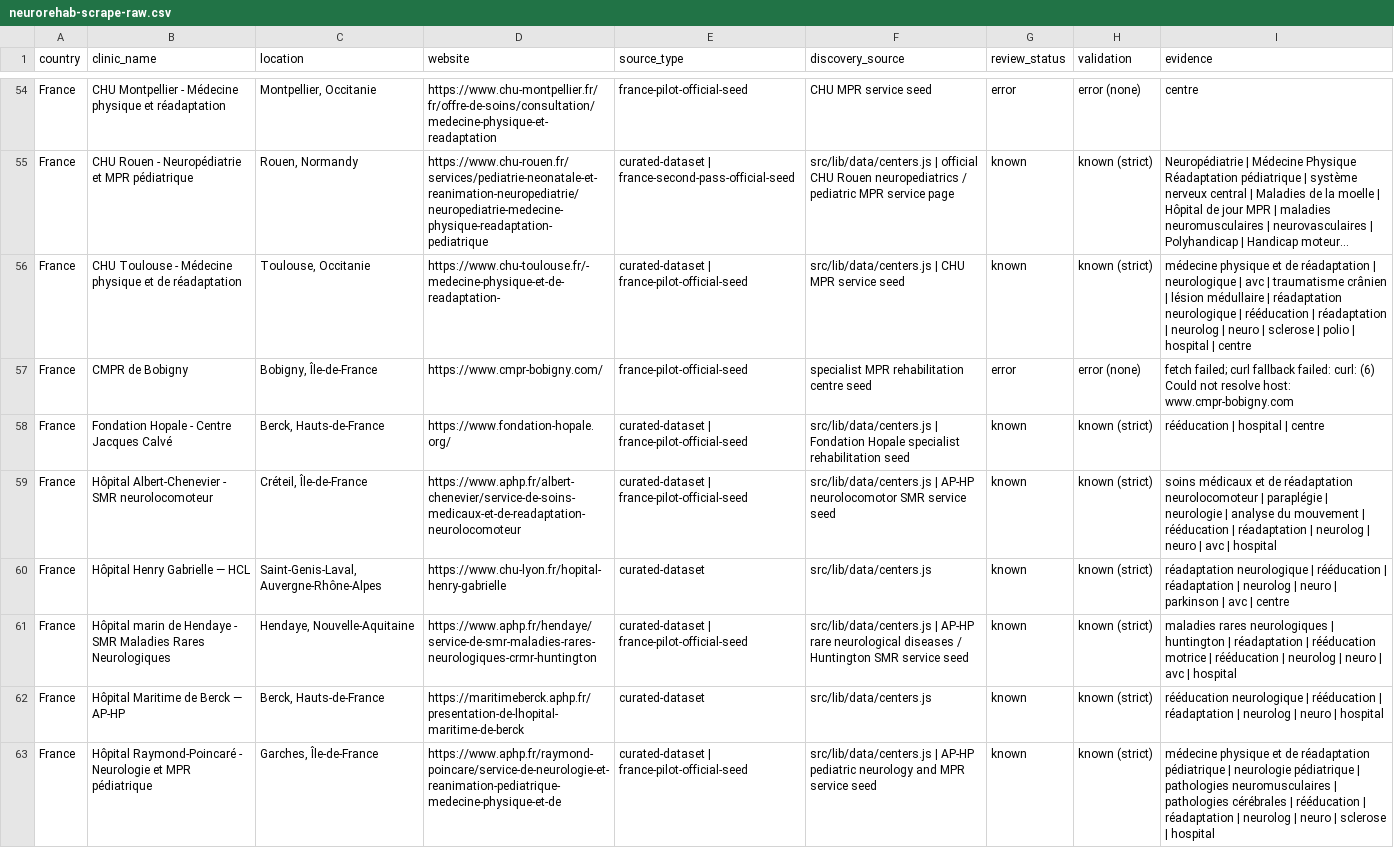
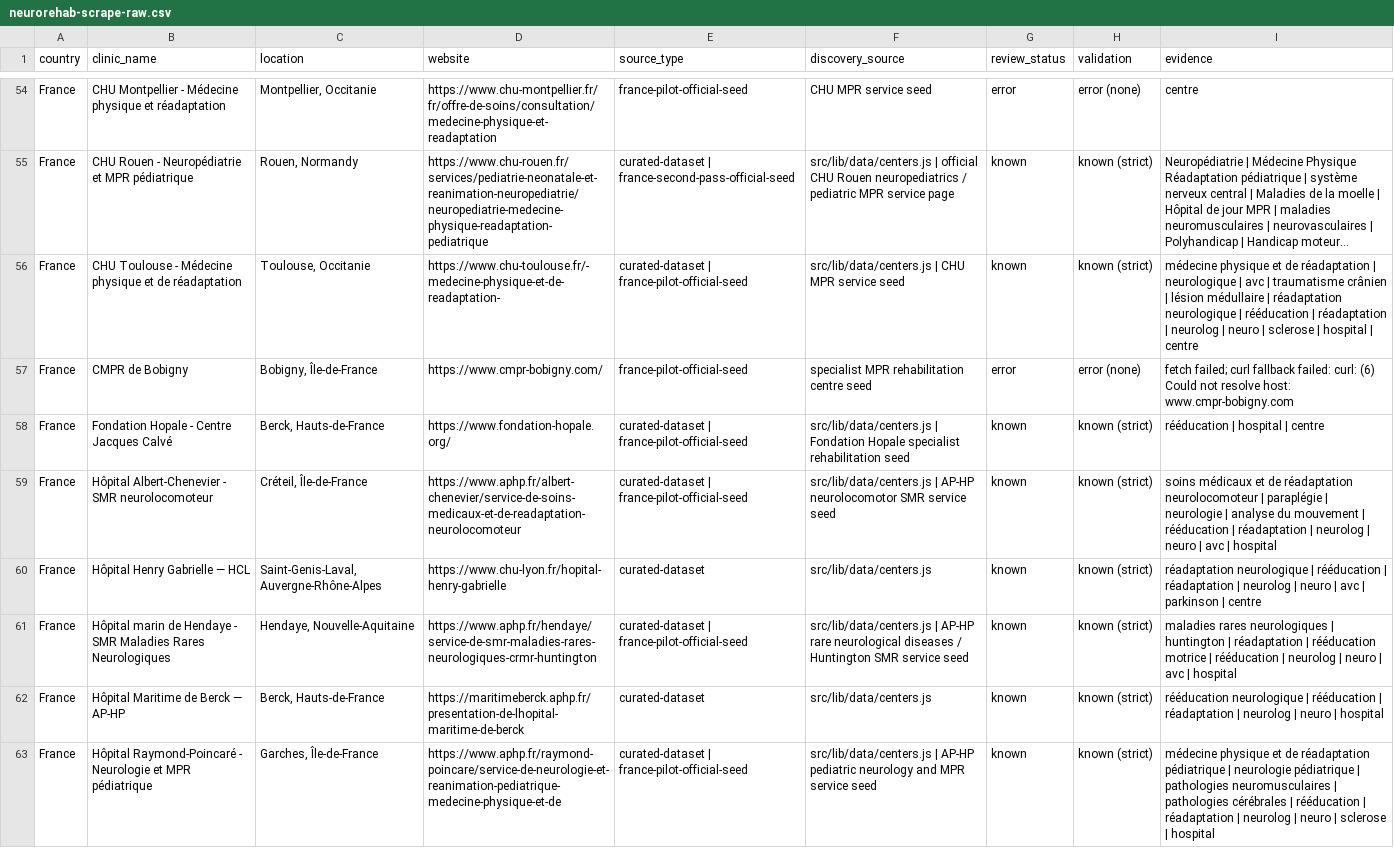
Before and after one commit to rickybob-dev/neurovia-clinics, a CSV file: neurorehab-scrape-raw.csv, drawn as a sheet; only a part is shown, gaps mark what is left out; long unchanged cells end in …; the diff covers the shown part only; the diff names each change by its address in the sheet, - before the commit and + after, or states it on an @@ line.

```diff
--- a/neurorehab-scrape-raw.csv
+++ b/neurorehab-scrape-raw.csv
-I56 (evidence): …sclerose | polio | hospital |…
+I56 (evidence): …sclerose | hospital |…
-I60 (evidence): …neuro | parkinson | avc | centre
+I60 (evidence): …neuro | avc | parkinson | centre
```
Also changed, not shown: 2 added rows and 18 edited cells elsewhere in this file, neurorehab-review-candidates.csv, 7 other files.
